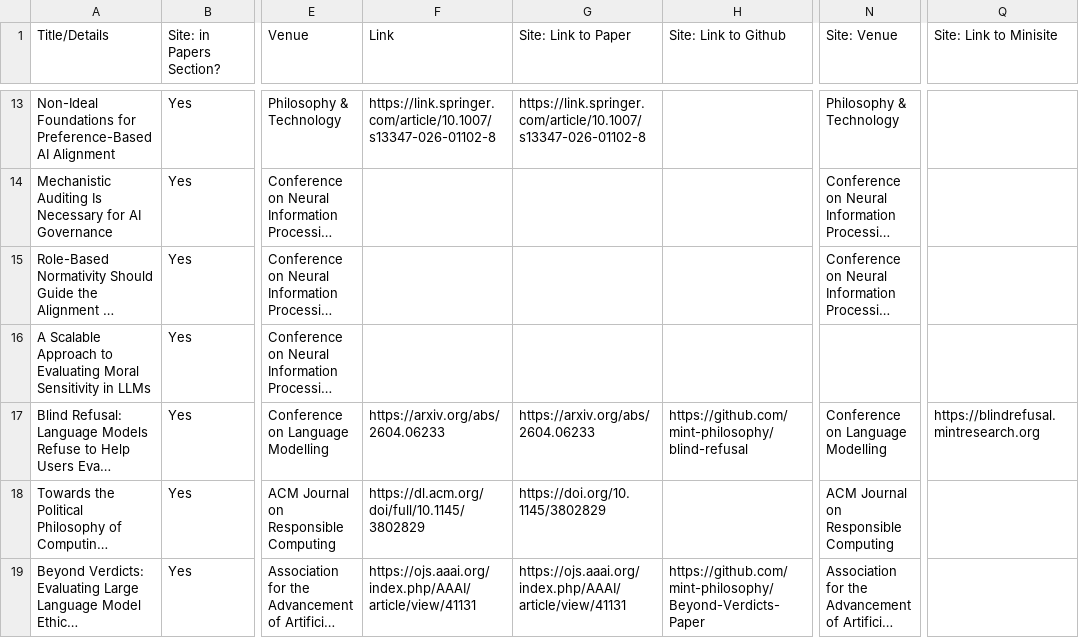
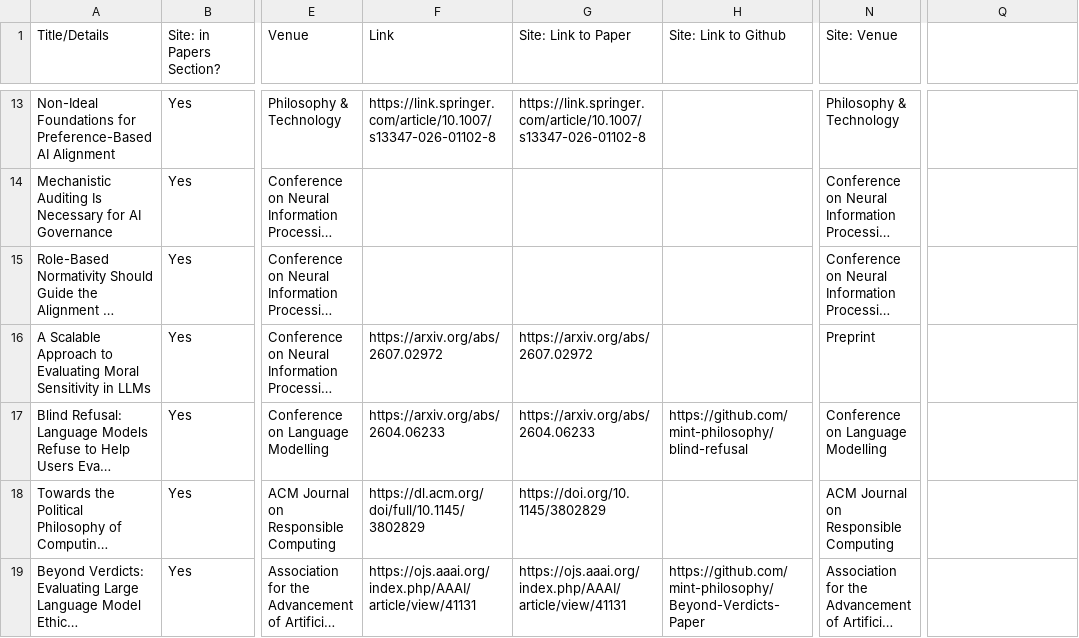
Before and after one commit to mint-philosophy/mintresearch.org, a CSV file: public/assets/papers/latest-paper-deliverables.csv, drawn as a sheet; only a part is shown, gaps mark what is left out; long unchanged cells end in …; the diff names each change by its address in the sheet, - before the commit and + after, or states it on an @@ line.

Commit message:
Update Minty chatbot data (2026-07-26 09:20 UTC)

```diff
--- a/public/assets/papers/latest-paper-deliverables.csv
+++ b/public/assets/papers/latest-paper-deliverables.csv
-Q1: Site: Link to Minisite
+Q1: (empty)
-F16 (Link): (empty)
+F16 (Link): https://arxiv.org/abs/2607.02972
-G16 (Site: Link to Paper): (empty)
+G16 (Site: Link to Paper): https://arxiv.org/abs/2607.02972
-N16 (Site: Venue): (empty)
+N16 (Site: Venue): Preprint
-Q17: https://blindrefusal.mintresearch.org
+Q17: (empty)
```
Also changed, not shown: 2 other files.
